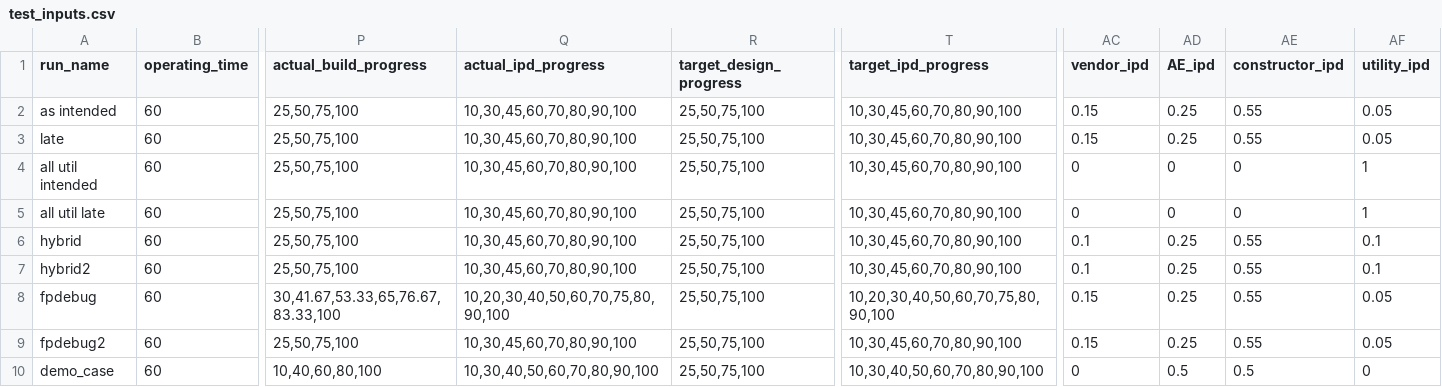
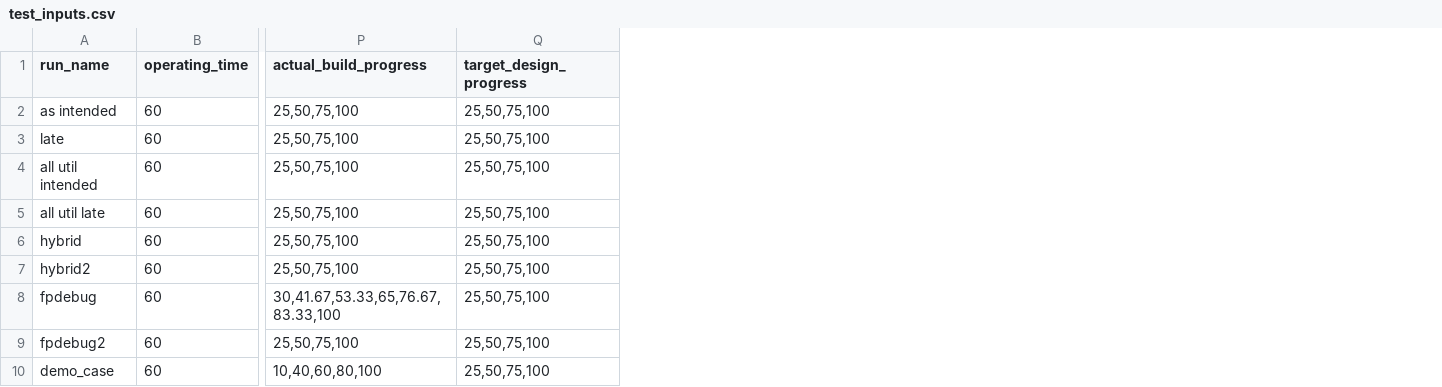
Before and after one commit to uw-reti/open, a CSV file: test_inputs.csv, drawn as a sheet; only a part is shown, gaps mark what is left out; the diff names each change by its address in the sheet, - before the commit and + after, or states it on an @@ line.

Commit message:
removing extra ipd columns

```diff
--- a/test_inputs.csv
+++ b/test_inputs.csv
-column Q (actual_ipd_progress), rows 2-10: 10,30,45,60,70,80,90,100 | 10,30,45,60,70,80,90,100 | 10,30,45,60,70,80,90,100 | 10,30,45,60,70,80,90,100 | 10,30,45,60,70,80,90,100 | 10,30,45,60,70,80,90,100 | 10,20,30,40,50,60,70,75,80,90,100 | 10,30,45,60,70,80,90,100 | 10,30,40,50,60,70,80,90,100
-column T (target_ipd_progress), rows 2-10: 10,30,45,60,70,80,90,100 | 10,30,45,60,70,80,90,100 | 10,30,45,60,70,80,90,100 | 10,30,45,60,70,80,90,100 | 10,30,45,60,70,80,90,100 | 10,30,45,60,70,80,90,100 | 10,20,30,40,50,60,70,75,80,90,100 | 10,30,45,60,70,80,90,100 | 10,30,40,50,60,70,80,90,100
-column AC (vendor_ipd), rows 2-10: 0.15 | 0.15 | 0 | 0 | 0.1 | 0.1 | 0.15 | 0.15 | 0
-column AD (AE_ipd), rows 2-10: 0.25 | 0.25 | 0 | 0 | 0.25 | 0.25 | 0.25 | 0.25 | 0.5
-column AE (constructor_ipd), rows 2-10: 0.55 | 0.55 | 0 | 0 | 0.55 | 0.55 | 0.55 | 0.55 | 0.5
-column AF (utility_ipd), rows 2-10: 0.05 | 0.05 | 1 | 1 | 0.1 | 0.1 | 0.05 | 0.05 | 0
```
Also changed, not shown: cost_risk_inputs.csv.
